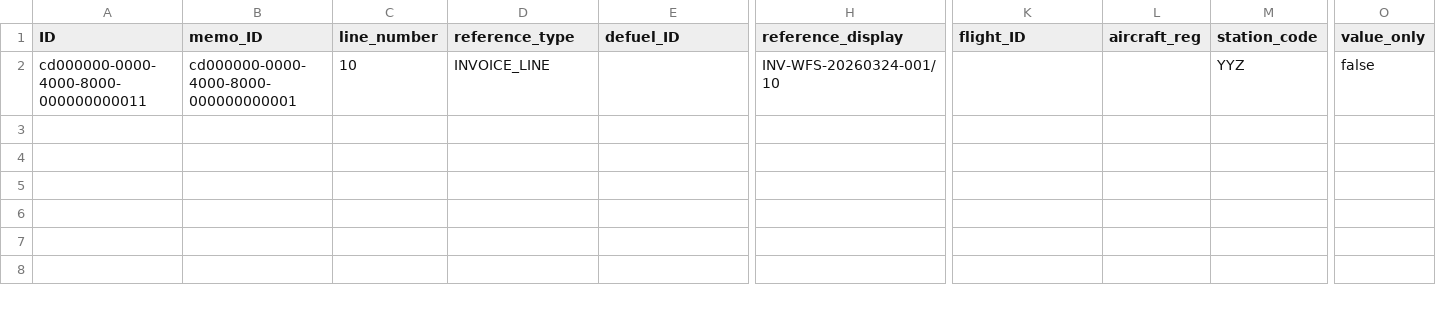
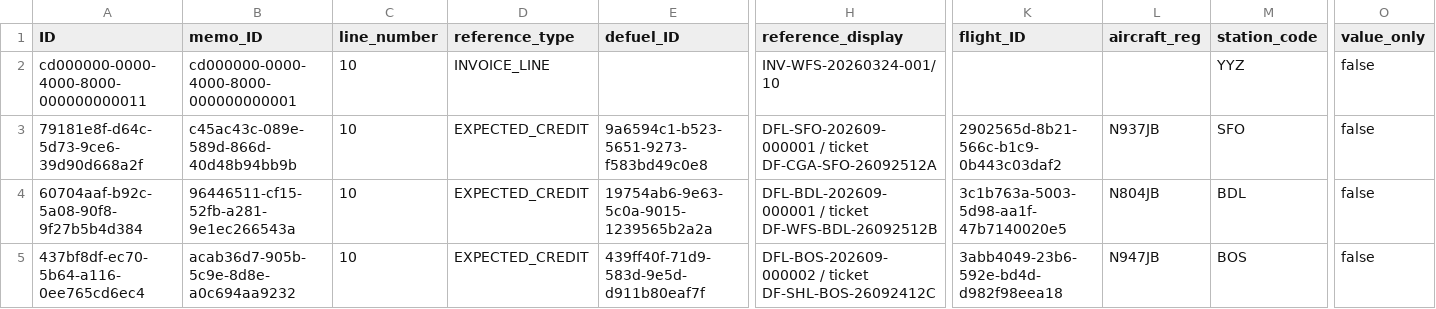
Before and after one commit to kalpesh0304/FuelSphere, a CSV file: db/data/fuelsphere-CREDIT_MEMO_LINES.csv, drawn as a sheet; only a part is shown, gaps mark what is left out; rows hold the shown columns only; the diff names each change by its address in the sheet, - before the commit and + after, or states it on an @@ line.

```diff
--- a/db/data/fuelsphere-CREDIT_MEMO_LINES.csv
+++ b/db/data/fuelsphere-CREDIT_MEMO_LINES.csv
+row 3: 79181e8f-d64c-5d73-9ce6-39d90d668a2f | c45ac43c-089e-589d-866d-40d48b94bb9b | 10 | EXPECTED_CREDIT | 9a6594c1-b523-5651-9273-f583bd49c0e8 | DFL-SFO-202609-000001 / ticket DF-CGA-SFO-26092512A | 2902565d-8b21-566c-b1c9-0b443c03daf2 | N937JB | SFO | false
+row 4: 60704aaf-b92c-5a08-90f8-9f27b5b4d384 | 96446511-cf15-52fb-a281-9e1ec266543a | 10 | EXPECTED_CREDIT | 19754ab6-9e63-5c0a-9015-1239565b2a2a | DFL-BDL-202609-000001 / ticket DF-WFS-BDL-26092512B | 3c1b763a-5003-5d98-aa1f-47b7140020e5 | N804JB | BDL | false
+row 5: 437bf8df-ec70-5b64-a116-0ee765cd6ec4 | acab36d7-905b-5c9e-8d8e-a0c694aa9232 | 10 | EXPECTED_CREDIT | 439ff40f-71d9-583d-9e5d-d911b80eaf7f | DFL-BOS-202609-000002 / ticket DF-SHL-BOS-26092412C | 3abb4049-23b6-592e-bd4d-d982f98eea18 | N947JB | BOS | false
```
Also changed, not shown: db/data/fuelsphere-CREDIT_MEMOS.csv, db/data/fuelsphere-INVOICES.csv, 7 other files.
